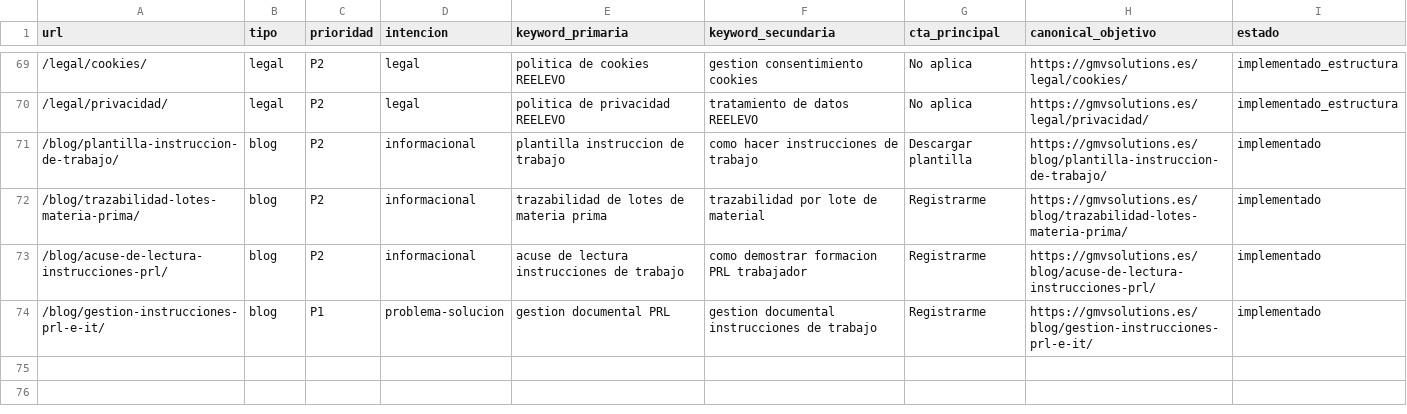
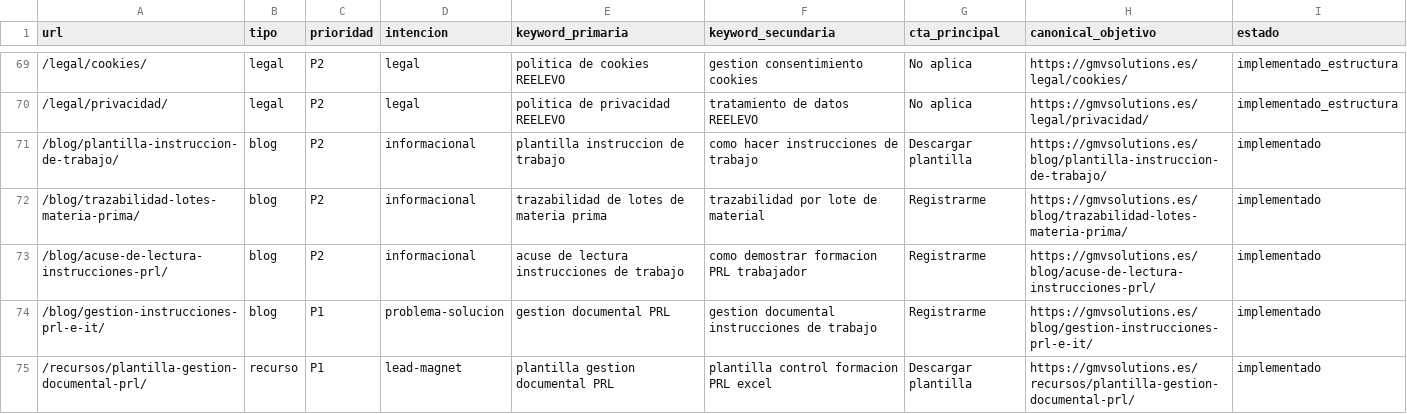
Before and after one commit to GonzaloMoldes/gmvsolutions.es, a CSV file: MATRIZ_URL_INTENCION_SPRINT1.csv, drawn as a sheet; only a part is shown, gaps mark what is left out.

```diff
--- a/MATRIZ_URL_INTENCION_SPRINT1.csv
+++ b/MATRIZ_URL_INTENCION_SPRINT1.csv
@@ -74 +74,2 @@ url,tipo,prioridad,intencion,keyword_primaria,keyword_secundaria,cta_principal,c
 /blog/gestion-instrucciones-prl-e-it/,blog,P1,problema-solucion,gestion documental PRL,gestion documental instrucciones de trabajo,Registrarme,https://gmvsolutions.es/blog/gestion-instrucciones-prl-e-it/,implementado
+/recursos/plantilla-gestion-documental-prl/,recurso,P1,lead-magnet,plantilla gestion documental PRL,plantilla control formacion PRL excel,Descargar plantilla,https://gmvsolutions.es/recursos/plantilla-gestion-documental-prl/,implementado
```
Also changed, not shown: 26 other files.
